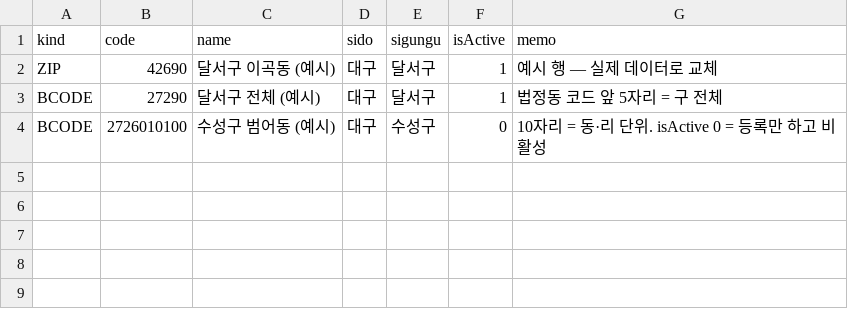
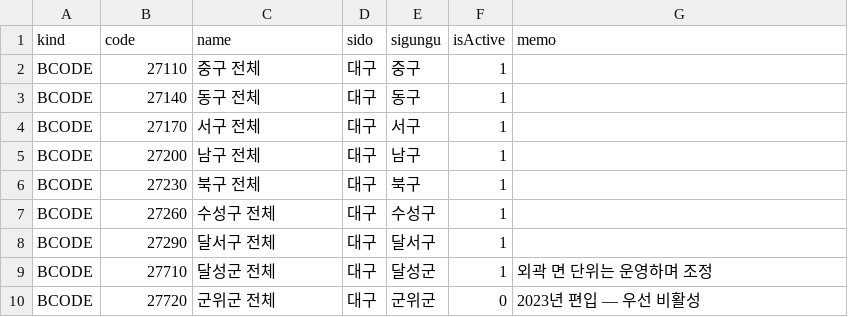
Before and after one commit to jsmidas/w2o-salada, a CSV file: packages/db/prisma/seeds/delivery-zones.csv, drawn as a sheet.

```diff
--- a/packages/db/prisma/seeds/delivery-zones.csv
+++ b/packages/db/prisma/seeds/delivery-zones.csv
@@ -1,4 +1,10 @@
 kind,code,name,sido,sigungu,isActive,memo
-ZIP,42690,달서구 이곡동 (예시),대구,달서구,1,예시 행 — 실제 데이터로 교체
-BCODE,27290,달서구 전체 (예시),대구,달서구,1,법정동 코드 앞 5자리 = 구 전체
-BCODE,2726010100,수성구 범어동 (예시),대구,수성구,0,10자리 = 동·리 단위. isActive 0 = 등록만 하고 비활성
+BCODE,27110,중구 전체,대구,중구,1,
+BCODE,27140,동구 전체,대구,동구,1,
+BCODE,27170,서구 전체,대구,서구,1,
+BCODE,27200,남구 전체,대구,남구,1,
+BCODE,27230,북구 전체,대구,북구,1,
+BCODE,27260,수성구 전체,대구,수성구,1,
+BCODE,27290,달서구 전체,대구,달서구,1,
+BCODE,27710,달성군 전체,대구,달성군,1,외곽 면 단위는 운영하며 조정
+BCODE,27720,군위군 전체,대구,군위군,0,2023년 편입 — 우선 비활성
```
Also changed, not shown: 4 other files.
